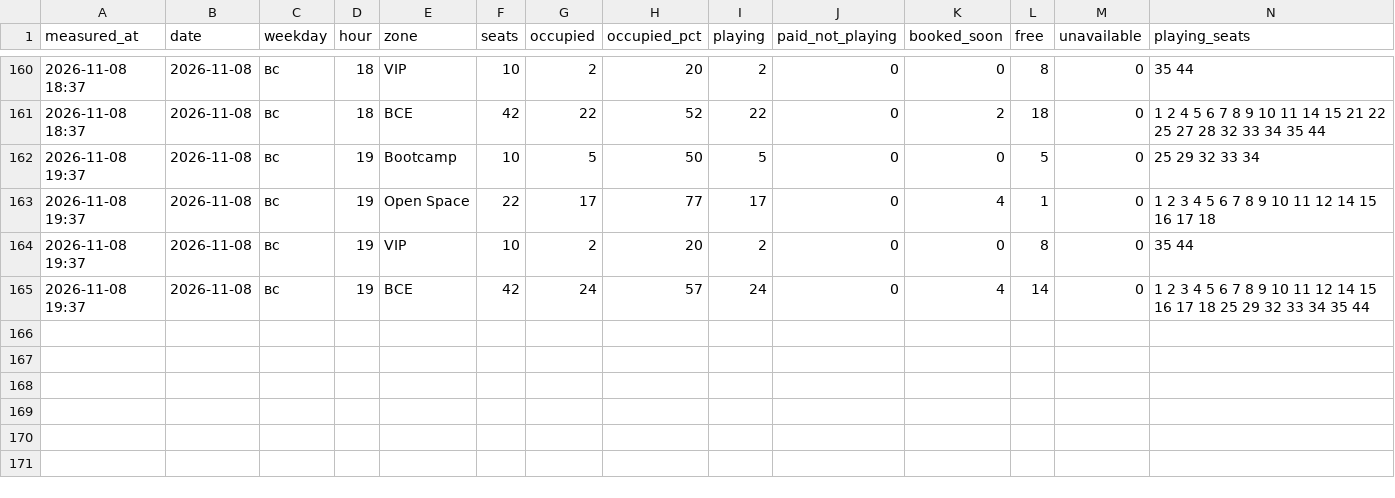
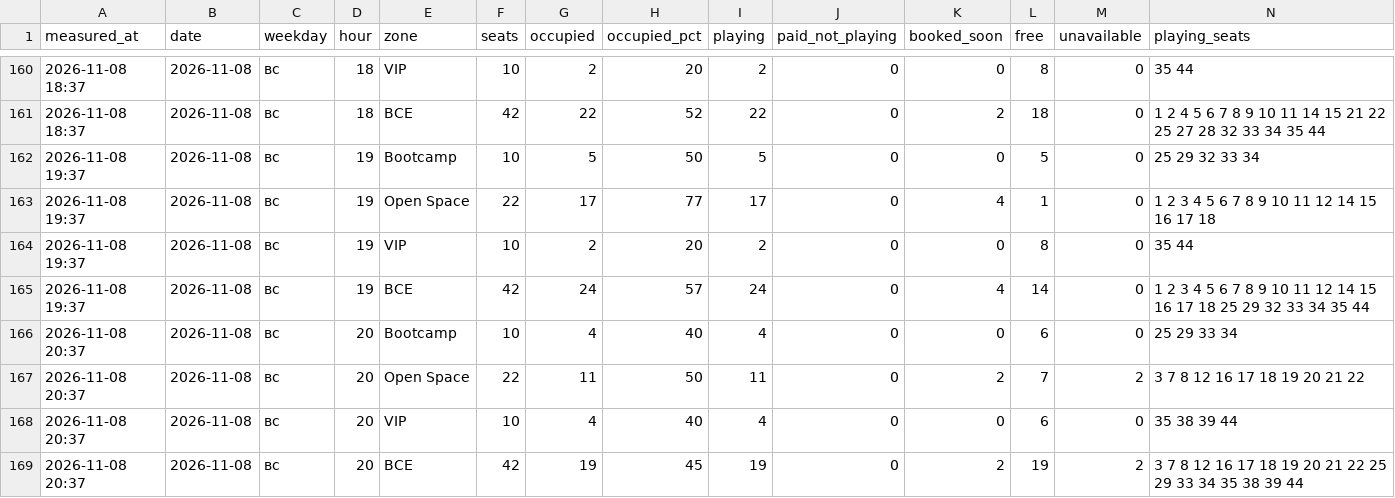
Before and after one commit to replaygot/Cyber-statistics-ast, a CSV file: data/bKqXNKEG/occupancy.csv, drawn as a sheet; only a part is shown, gaps mark what is left out; rows hold the shown columns only; the diff names each change by its address in the sheet, - before the commit and + after, or states it on an @@ line.

```diff
--- a/data/bKqXNKEG/occupancy.csv
+++ b/data/bKqXNKEG/occupancy.csv
+row 166: 2026-11-08 20:37 | 2026-11-08 | вс | 20 | Bootcamp | 10 | 4 | 40 | 4 | 0 | 0 | 6 | 0 | 25 29 33 34
+row 167: 2026-11-08 20:37 | 2026-11-08 | вс | 20 | Open Space | 22 | 11 | 50 | 11 | 0 | 2 | 7 | 2 | 3 7 8 12 16 17 18 19 20 21 22
+row 168: 2026-11-08 20:37 | 2026-11-08 | вс | 20 | VIP | 10 | 4 | 40 | 4 | 0 | 0 | 6 | 0 | 35 38 39 44
+row 169: 2026-11-08 20:37 | 2026-11-08 | вс | 20 | ВСЕ | 42 | 19 | 45 | 19 | 0 | 2 | 19 | 2 | 3 7 8 12 16 17 18 19 20 21 22 25 29 33 34 35 38 39 44
```
Also changed, not shown: data/1JB6N7pB/occupancy.csv, data/1JB6NB4A/occupancy.csv, 21 other files.
